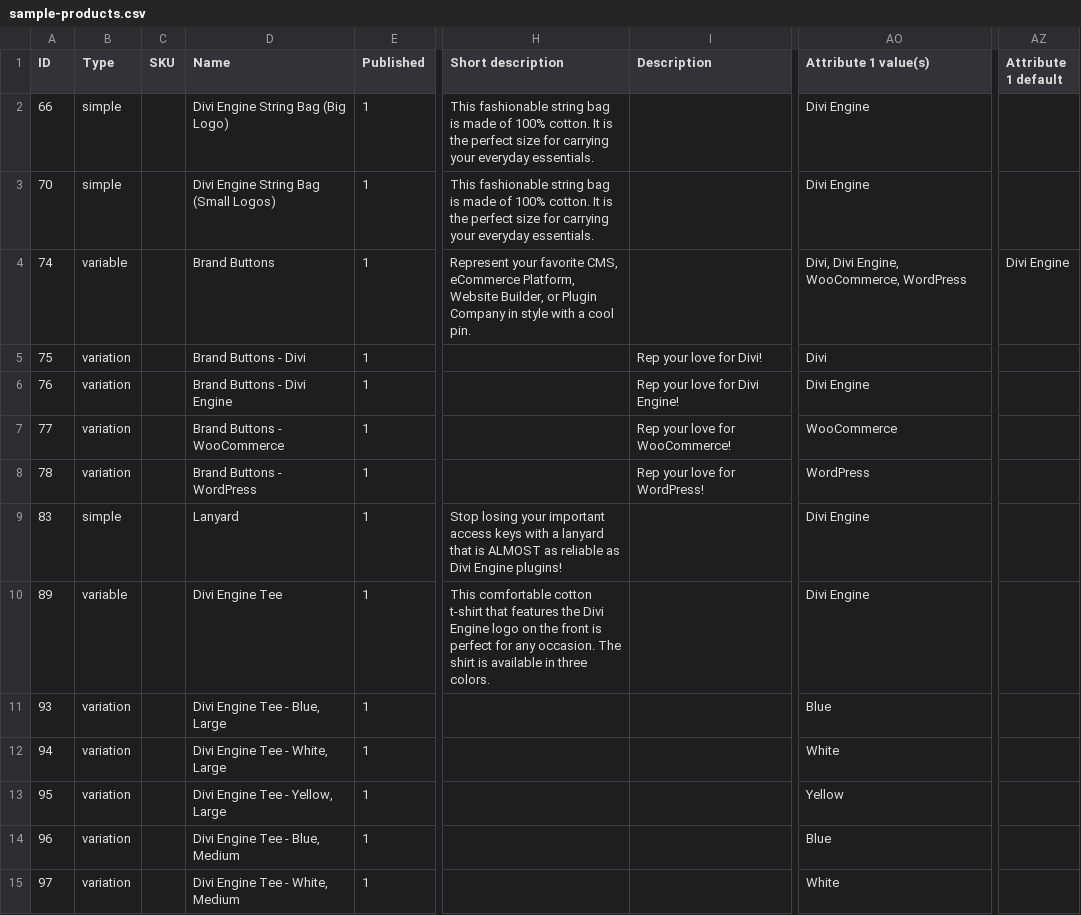
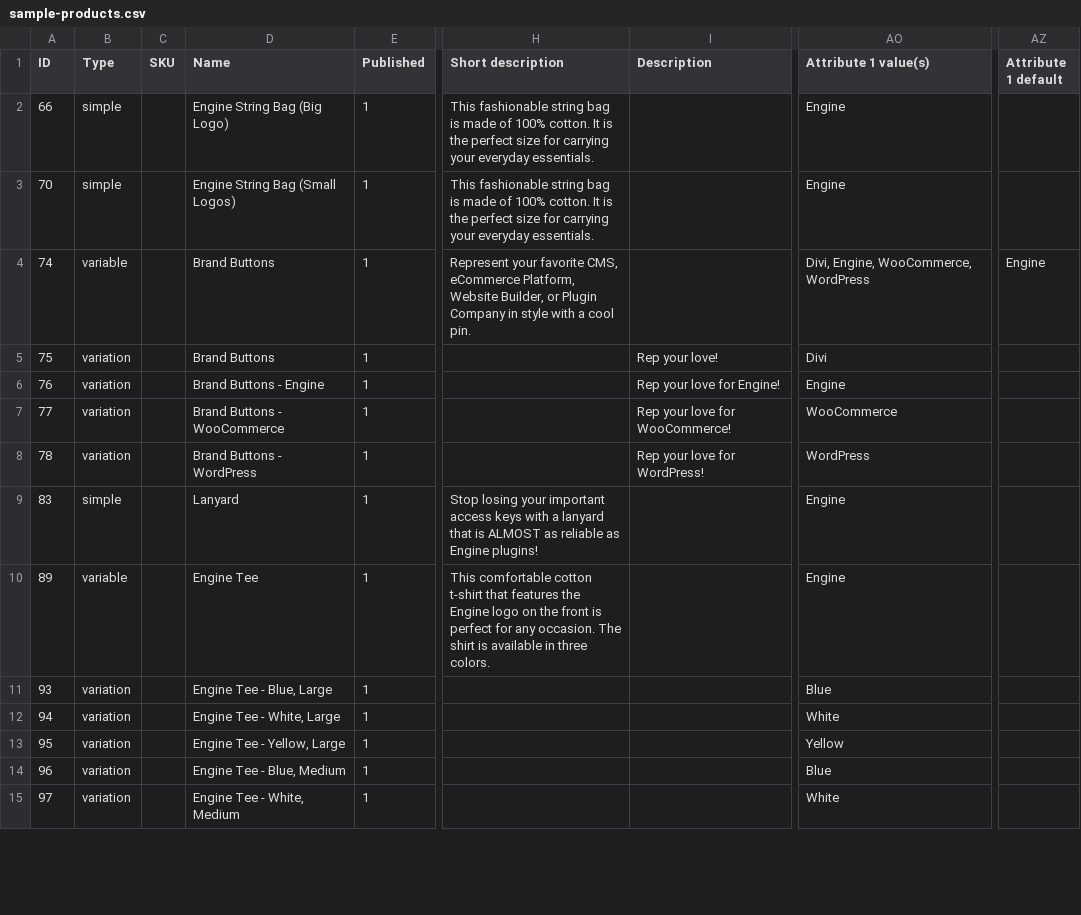
Before and after one commit to nandan2003/urumi-kubernetes, a CSV file: charts/ecommerce-store/files/sample-products.csv, drawn as a sheet; only a part is shown, gaps mark what is left out; the diff covers the shown part only; the diff names each change by its address in the sheet, - before the commit and + after, or states it on an @@ line.

```diff
--- a/charts/ecommerce-store/files/sample-products.csv
+++ b/charts/ecommerce-store/files/sample-products.csv
-D2 (Name): Divi Engine String Bag (Big Logo)
+D2 (Name): Engine String Bag (Big Logo)
-AO2:AO3 (Attribute 1 value(s)): Divi Engine
+AO2:AO3 (Attribute 1 value(s)): Engine
-D3 (Name): Divi Engine String Bag (Small Logos)
+D3 (Name): Engine String Bag (Small Logos)
-AO4 (Attribute 1 value(s)): Divi, Divi Engine, WooCommerce, WordPress
+AO4 (Attribute 1 value(s)): Divi, Engine, WooCommerce, WordPress
-AZ4 (Attribute 1 default): Divi Engine
+AZ4 (Attribute 1 default): Engine
-D5 (Name): Brand Buttons - Divi
+D5 (Name): Brand Buttons
-I5 (Description): Rep your love for Divi!
+I5 (Description): Rep your love!
-D6 (Name): Brand Buttons - Divi Engine
+D6 (Name): Brand Buttons - Engine
-I6 (Description): Rep your love for Divi Engine!
+I6 (Description): Rep your love for Engine!
-AO6 (Attribute 1 value(s)): Divi Engine
+AO6 (Attribute 1 value(s)): Engine
-H9 (Short description): …reliable as Divi Engine plugins!
+H9 (Short description): …reliable as Engine plugins!
-AO9:AO10 (Attribute 1 value(s)): Divi Engine
+AO9:AO10 (Attribute 1 value(s)): Engine
-D10 (Name): Divi Engine Tee
+D10 (Name): Engine Tee
-H10 (Short description): …features the Divi Engine logo…
+H10 (Short description): …features the Engine logo…
-D11 (Name): Divi Engine Tee - Blue, Large
+D11 (Name): Engine Tee - Blue, Large
-D12 (Name): Divi Engine Tee - White, Large
+D12 (Name): Engine Tee - White, Large
-D13 (Name): Divi Engine Tee - Yellow, Large
+D13 (Name): Engine Tee - Yellow, Large
-D14 (Name): Divi Engine Tee - Blue, Medium
+D14 (Name): Engine Tee - Blue, Medium
-D15 (Name): Divi Engine Tee - White, Medium
+D15 (Name): Engine Tee - White, Medium
```
Also changed, not shown: 55 edited cells elsewhere in this file, Divi-Engine-WooCommerce-Sample-Products.csv, 15 other files.
